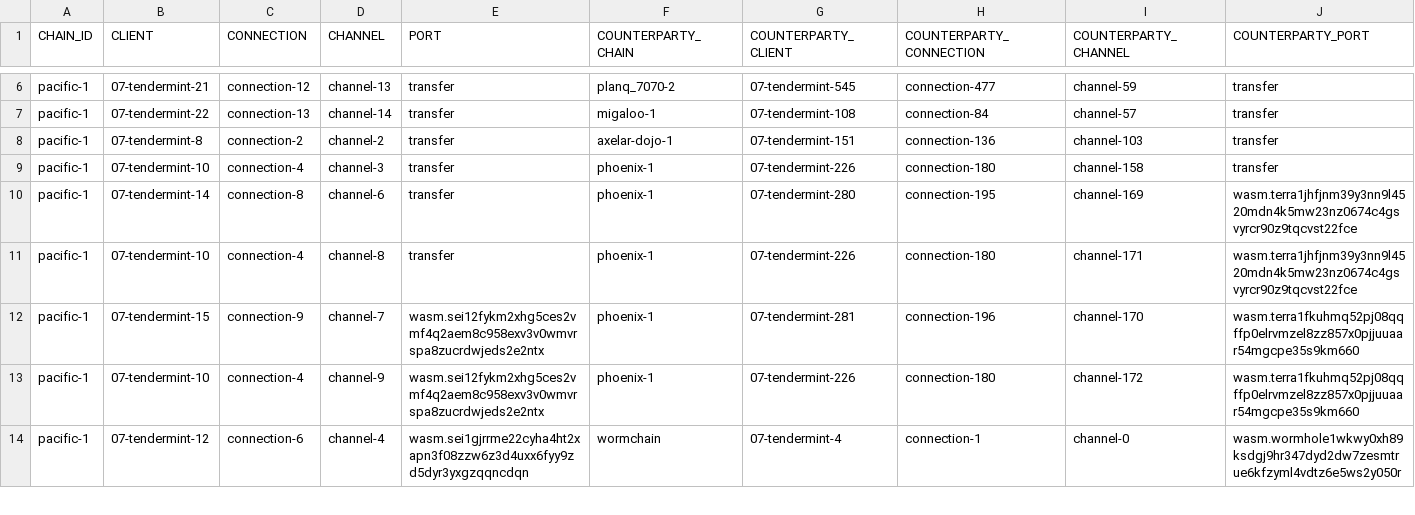
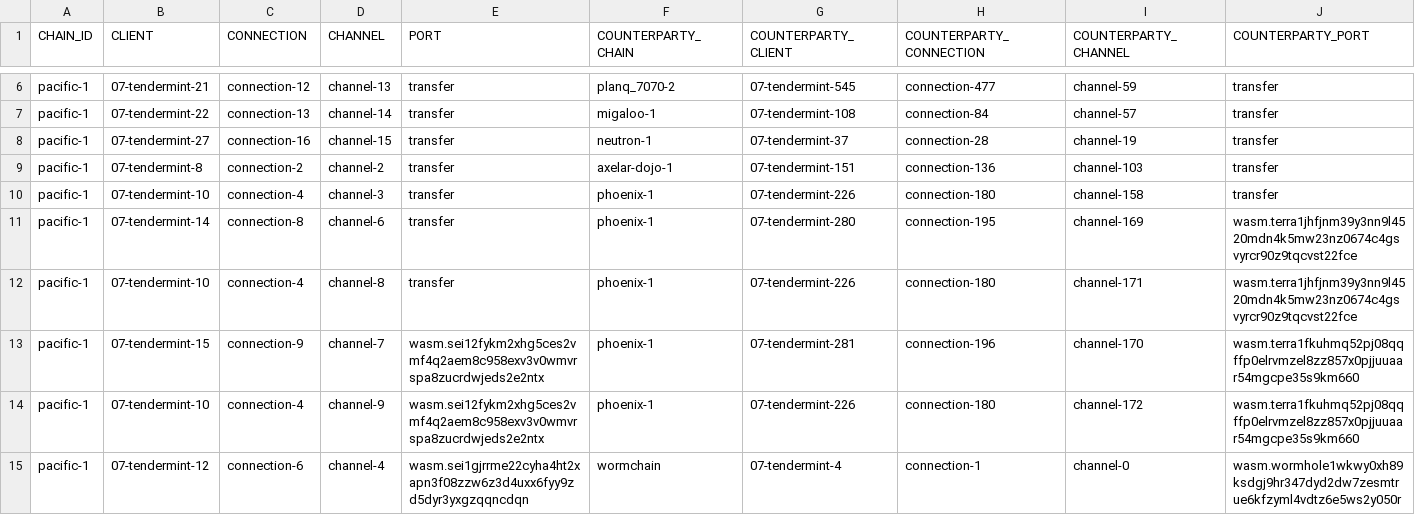
Before and after one commit to clemensgg/ibc-tables, a CSV file: sei/ibc_table.csv, drawn as a sheet; only a part is shown, gaps mark what is left out.

```diff
--- a/sei/ibc_table.csv
+++ b/sei/ibc_table.csv
@@ -7,2 +7,3 @@ pacific-1, 07-tendermint-21, connection-12, channel-13, transfer, planq_7070-2,
 pacific-1, 07-tendermint-22, connection-13, channel-14, transfer, migaloo-1, 07-tendermint-108, connection-84, channel-57, transfer
+pacific-1, 07-tendermint-27, connection-16, channel-15, transfer, neutron-1, 07-tendermint-37, connection-28, channel-19, transfer
 pacific-1, 07-tendermint-8, connection-2, channel-2, transfer, axelar-dojo-1, 07-tendermint-151, connection-136, channel-103, transfer
```
